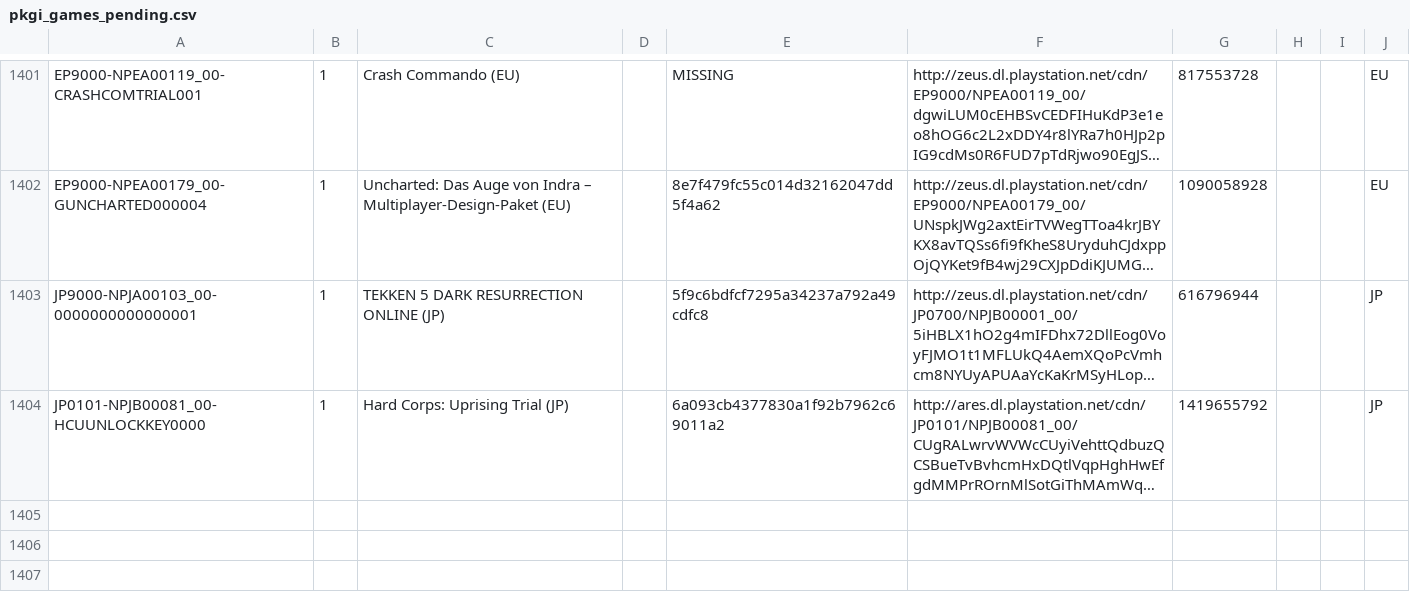
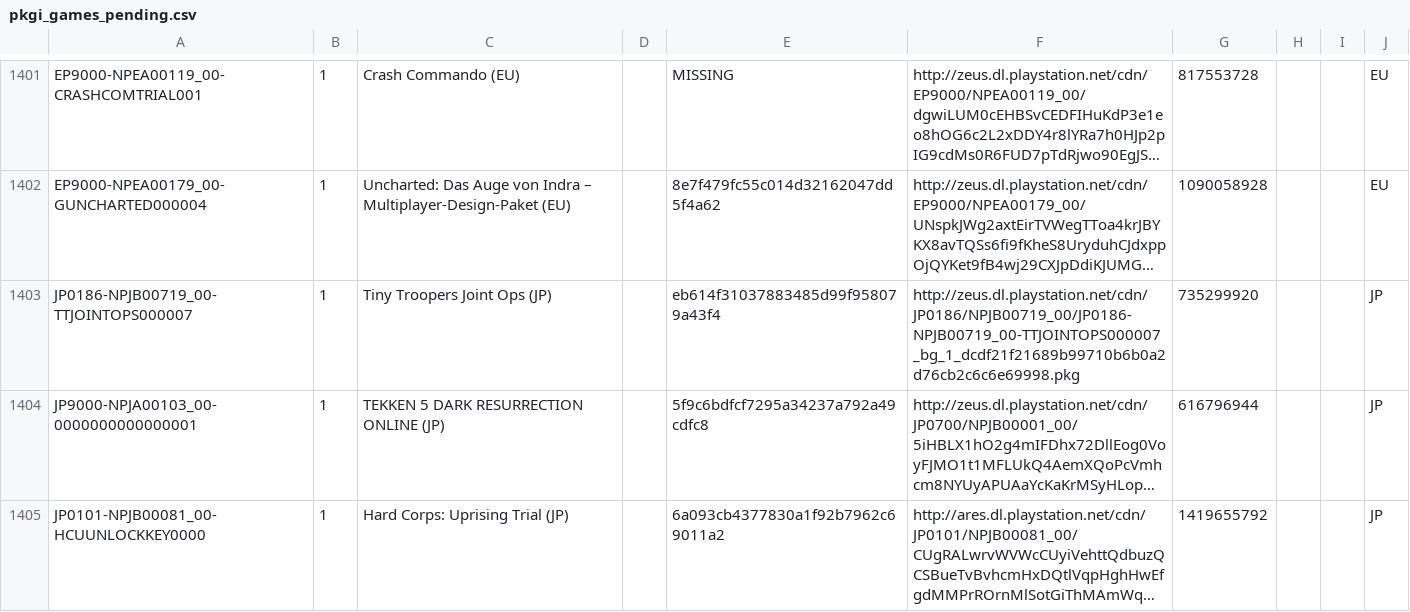
Before and after one commit to jy95/pkgi-ps3-nopaystation, a CSV file: output/pkgi_games_pending.csv, drawn as a sheet; only a part is shown, gaps mark what is left out; long unchanged cells end in …; the diff covers the shown part only; the diff names each change by its address in the sheet, - before the commit and + after, or states it on an @@ line.

```diff
--- a/output/pkgi_games_pending.csv
+++ b/output/pkgi_games_pending.csv
+row 1403: JP0186-NPJB00719_00-TTJOINTOPS000007 | 1 | Tiny Troopers Joint Ops (JP) |  | eb614f31037883485d99f958079a43f4 | http://zeus.dl.playstation.net/cdn/JP0186/NPJB00719_00/JP0186-NPJB00719_00-TTJOINTOPS000007_bg_1_dcdf21f21689b99710b6b0a2d76cb2c6c6e69998.pkg | 735299920 |  |  | JP
```
Also changed, not shown: 3 added rows and 4 edited cells elsewhere in this file, input/pending_PS3_AVATARS.tsv, input/pending_PS3_GAMES.tsv, 6 other files.
